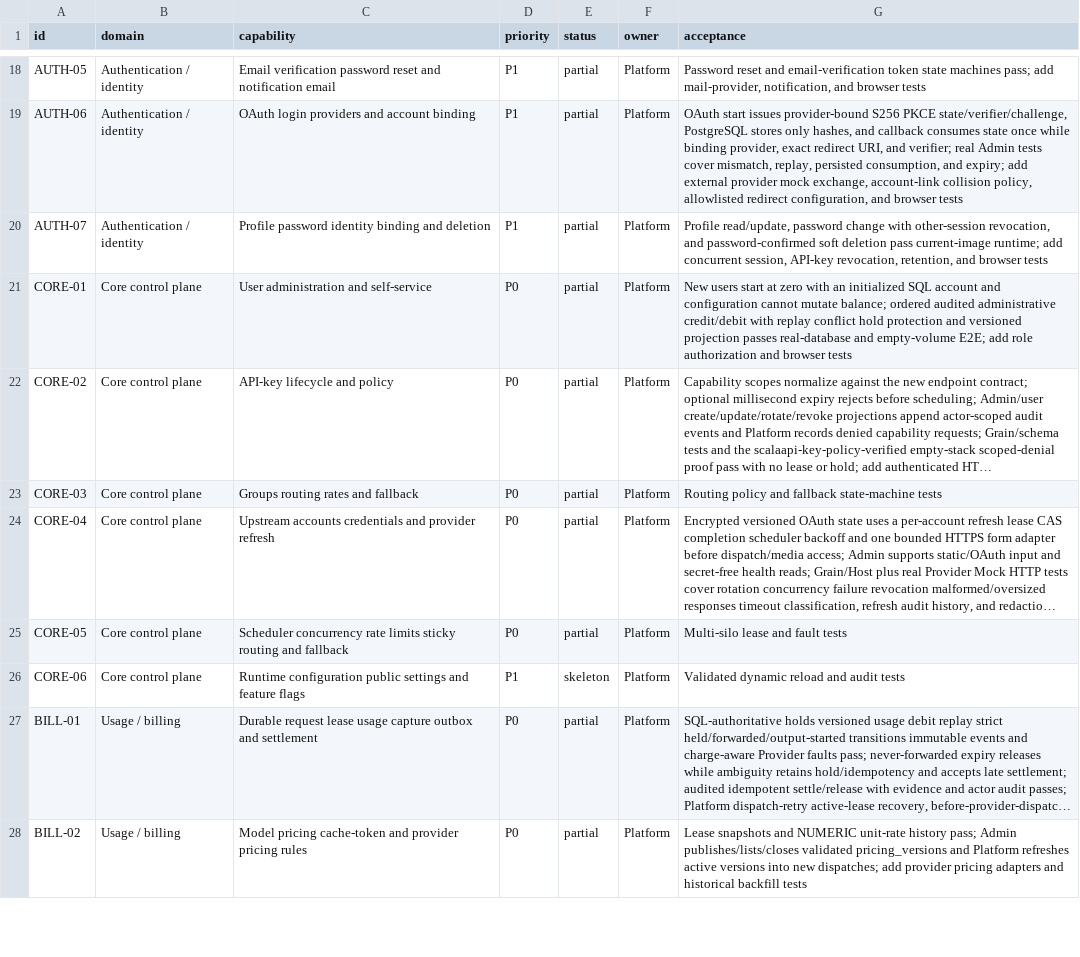
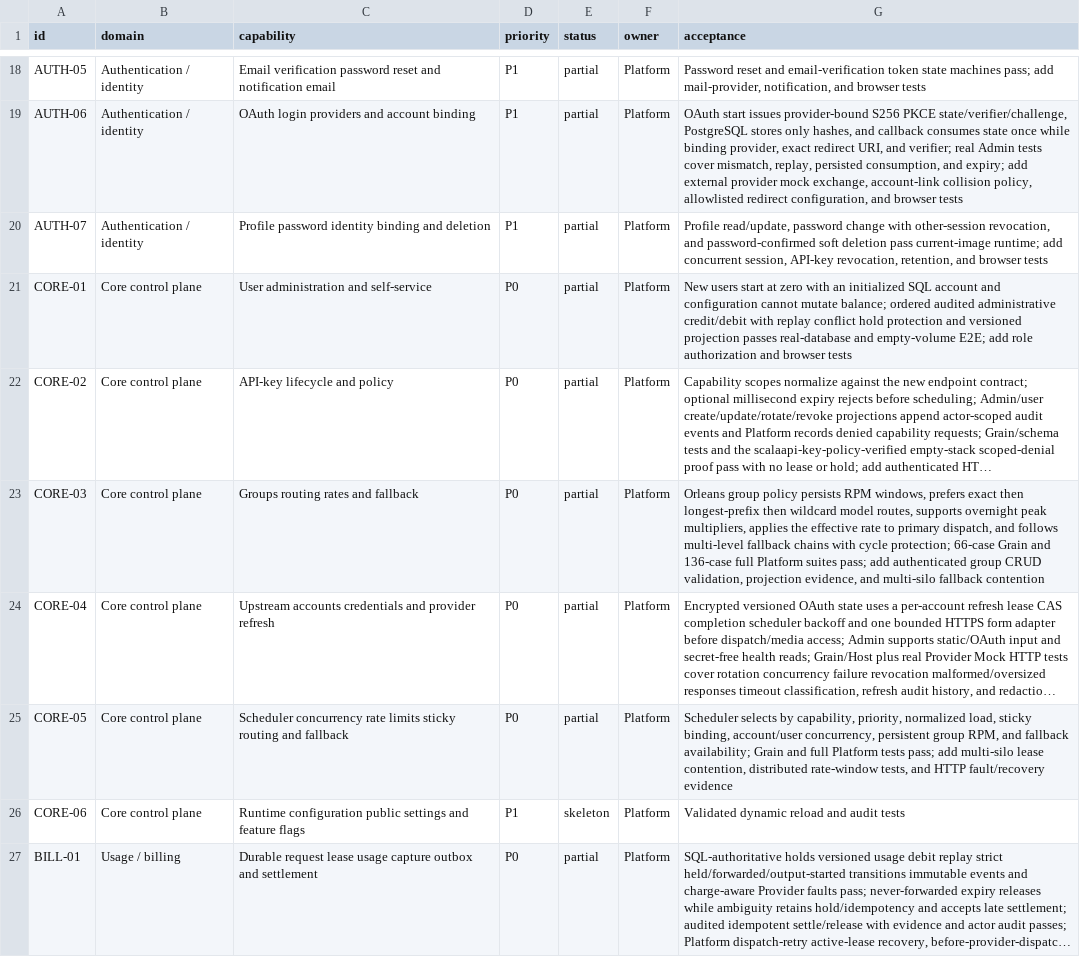
Before and after one commit to GMorandi/ScalaAPI-Platform, a CSV file: docs/rewrite/feature-inventory.csv, drawn as a sheet; only a part is shown, gaps mark what is left out; the shorter side is filled out with more unchanged rows; long unchanged cells end in …; the diff names each change by its address in the sheet, - before the commit and + after, or states it on an @@ line.

Commit message:
docs(scheduling): record group policy verification
Advance the rewrite snapshot to Platform 075d95b and record the 136-test baseline. Document persistent group RPM windows, deterministic route precedence, overnight peak pricing, multi-level fallback cycle protection, and the remaining multi-silo and authenticated CRUD release gates.

```diff
--- a/docs/rewrite/feature-inventory.csv
+++ b/docs/rewrite/feature-inventory.csv
-G23 (acceptance): Routing policy and fallback state-machine tests
+G23 (acceptance): Orleans group policy persists RPM windows, prefers exact then longest-prefix then wildcard model routes, supports overnight peak multipliers, applies the effective rate to primary dispatch, and follows multi-level fallback chains with cycle protection; 66-case Grain and 136-case full Platform suites pass; add authenticated group CRUD validation, projection evidence, and multi-silo fallback contention
-G25 (acceptance): Multi-silo lease and fault tests
+G25 (acceptance): Scheduler selects by capability, priority, normalized load, sticky binding, account/user concurrency, persistent group RPM, and fallback availability; Grain and full Platform tests pass; add multi-silo lease contention, distributed rate-window tests, and HTTP fault/recovery evidence
```
Also changed, not shown: 3 other files.
